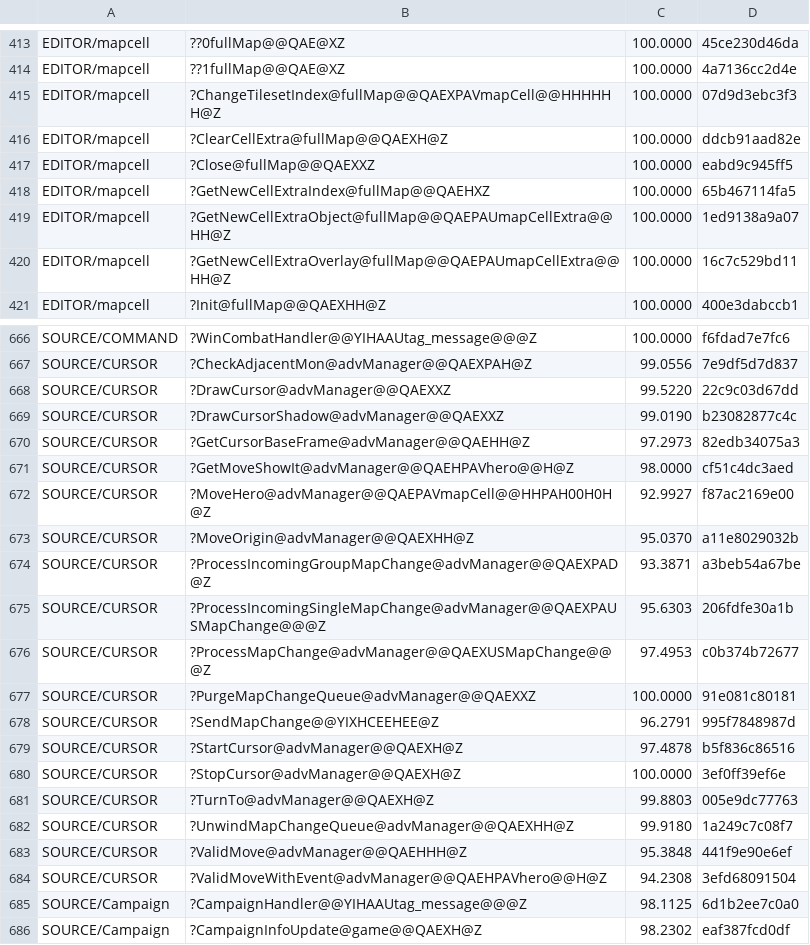
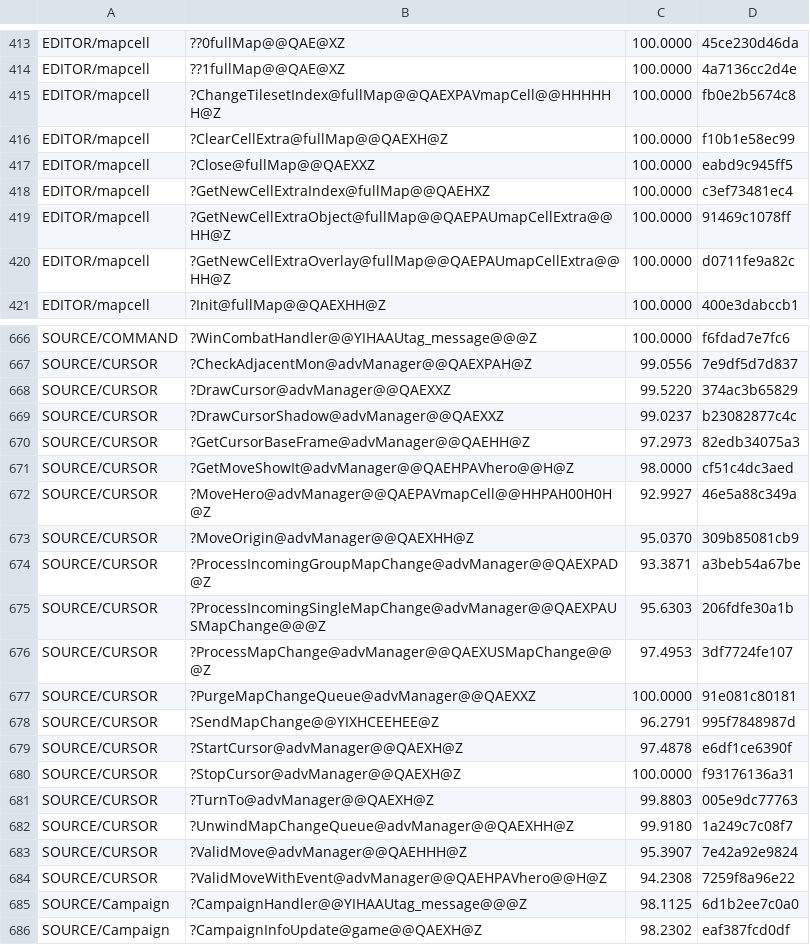
Before and after one commit to sushi-shi/homm2-decomp, a TSV file: config/match_baseline.tsv, drawn as a sheet; only a part is shown, gaps mark what is left out; the diff covers the shown part only.

```diff
--- a/config/match_baseline.tsv
+++ b/config/match_baseline.tsv
@@ -414,8 +414,8 @@ EDITOR/mapcell	??0fullMap@@QAE@XZ	100.0000	45ce230d46da
 EDITOR/mapcell	??1fullMap@@QAE@XZ	100.0000	4a7136cc2d4e
-EDITOR/mapcell	?ChangeTilesetIndex@fullMap@@QAEXPAVmapCell@@HHHHHH@Z	100.0000	07d9d3ebc3f3
-EDITOR/mapcell	?ClearCellExtra@fullMap@@QAEXH@Z	100.0000	ddcb91aad82e
+EDITOR/mapcell	?ChangeTilesetIndex@fullMap@@QAEXPAVmapCell@@HHHHHH@Z	100.0000	fb0e2b5674c8
+EDITOR/mapcell	?ClearCellExtra@fullMap@@QAEXH@Z	100.0000	f10b1e58ec99
 EDITOR/mapcell	?Close@fullMap@@QAEXXZ	100.0000	eabd9c945ff5
-EDITOR/mapcell	?GetNewCellExtraIndex@fullMap@@QAEHXZ	100.0000	65b467114fa5
-EDITOR/mapcell	?GetNewCellExtraObject@fullMap@@QAEPAUmapCellExtra@@HH@Z	100.0000	1ed9138a9a07
-EDITOR/mapcell	?GetNewCellExtraOverlay@fullMap@@QAEPAUmapCellExtra@@HH@Z	100.0000	16c7c529bd11
+EDITOR/mapcell	?GetNewCellExtraIndex@fullMap@@QAEHXZ	100.0000	c3ef73481ec4
+EDITOR/mapcell	?GetNewCellExtraObject@fullMap@@QAEPAUmapCellExtra@@HH@Z	100.0000	91469c1078ff
+EDITOR/mapcell	?GetNewCellExtraOverlay@fullMap@@QAEPAUmapCellExtra@@HH@Z	100.0000	d0711fe9a82c
 EDITOR/mapcell	?Init@fullMap@@QAEXHH@Z	100.0000	400e3dabccb1
@@ -667,19 +667,19 @@ SOURCE/COMMAND	?WinCombatHandler@@YIHAAUtag_message@@@Z	100.0000	f6fdad7e7fc6
 SOURCE/CURSOR	?CheckAdjacentMon@advManager@@QAEXPAH@Z	99.0556	7e9df5d7d837
-SOURCE/CURSOR	?DrawCursor@advManager@@QAEXXZ	99.5220	22c9c03d67dd
-SOURCE/CURSOR	?DrawCursorShadow@advManager@@QAEXXZ	99.0190	b23082877c4c
+SOURCE/CURSOR	?DrawCursor@advManager@@QAEXXZ	99.5220	374ac3b65829
+SOURCE/CURSOR	?DrawCursorShadow@advManager@@QAEXXZ	99.0237	b23082877c4c
 SOURCE/CURSOR	?GetCursorBaseFrame@advManager@@QAEHH@Z	97.2973	82edb34075a3
 SOURCE/CURSOR	?GetMoveShowIt@advManager@@QAEHPAVhero@@H@Z	98.0000	cf51c4dc3aed
-SOURCE/CURSOR	?MoveHero@advManager@@QAEPAVmapCell@@HHPAH00H0H@Z	92.9927	f87ac2169e00
-SOURCE/CURSOR	?MoveOrigin@advManager@@QAEXHH@Z	95.0370	a11e8029032b
+SOURCE/CURSOR	?MoveHero@advManager@@QAEPAVmapCell@@HHPAH00H0H@Z	92.9927	46e5a88c349a
+SOURCE/CURSOR	?MoveOrigin@advManager@@QAEXHH@Z	95.0370	309b85081cb9
 SOURCE/CURSOR	?ProcessIncomingGroupMapChange@advManager@@QAEXPAD@Z	93.3871	a3beb54a67be
 SOURCE/CURSOR	?ProcessIncomingSingleMapChange@advManager@@QAEXPAUSMapChange@@@Z	95.6303	206fdfe30a1b
-SOURCE/CURSOR	?ProcessMapChange@advManager@@QAEXUSMapChange@@@Z	97.4953	c0b374b72677
+SOURCE/CURSOR	?ProcessMapChange@advManager@@QAEXUSMapChange@@@Z	97.4953	3df7724fe107
 SOURCE/CURSOR	?PurgeMapChangeQueue@advManager@@QAEXXZ	100.0000	91e081c80181
 SOURCE/CURSOR	?SendMapChange@@YIXHCEEHEE@Z	96.2791	995f7848987d
-SOURCE/CURSOR	?StartCursor@advManager@@QAEXH@Z	97.4878	b5f836c86516
-SOURCE/CURSOR	?StopCursor@advManager@@QAEXH@Z	100.0000	3ef0ff39ef6e
+SOURCE/CURSOR	?StartCursor@advManager@@QAEXH@Z	97.4878	e6df1ce6390f
+SOURCE/CURSOR	?StopCursor@advManager@@QAEXH@Z	100.0000	f93176136a31
 SOURCE/CURSOR	?TurnTo@advManager@@QAEXH@Z	99.8803	005e9dc77763
 SOURCE/CURSOR	?UnwindMapChangeQueue@advManager@@QAEXHH@Z	99.9180	1a249c7c08f7
-SOURCE/CURSOR	?ValidMove@advManager@@QAEHHH@Z	95.3848	441f9e90e6ef
-SOURCE/CURSOR	?ValidMoveWithEvent@advManager@@QAEHPAVhero@@H@Z	94.2308	3efd68091504
+SOURCE/CURSOR	?ValidMove@advManager@@QAEHHH@Z	95.3907	7e42a92e9824
+SOURCE/CURSOR	?ValidMoveWithEvent@advManager@@QAEHPAVhero@@H@Z	94.2308	7259f8a96e22
 SOURCE/Campaign	?CampaignHandler@@YIHAAUtag_message@@@Z	98.1125	6d1b2ee7c0a0
```
Also changed, not shown: 109 edited cells elsewhere in this file, 27 other files.
